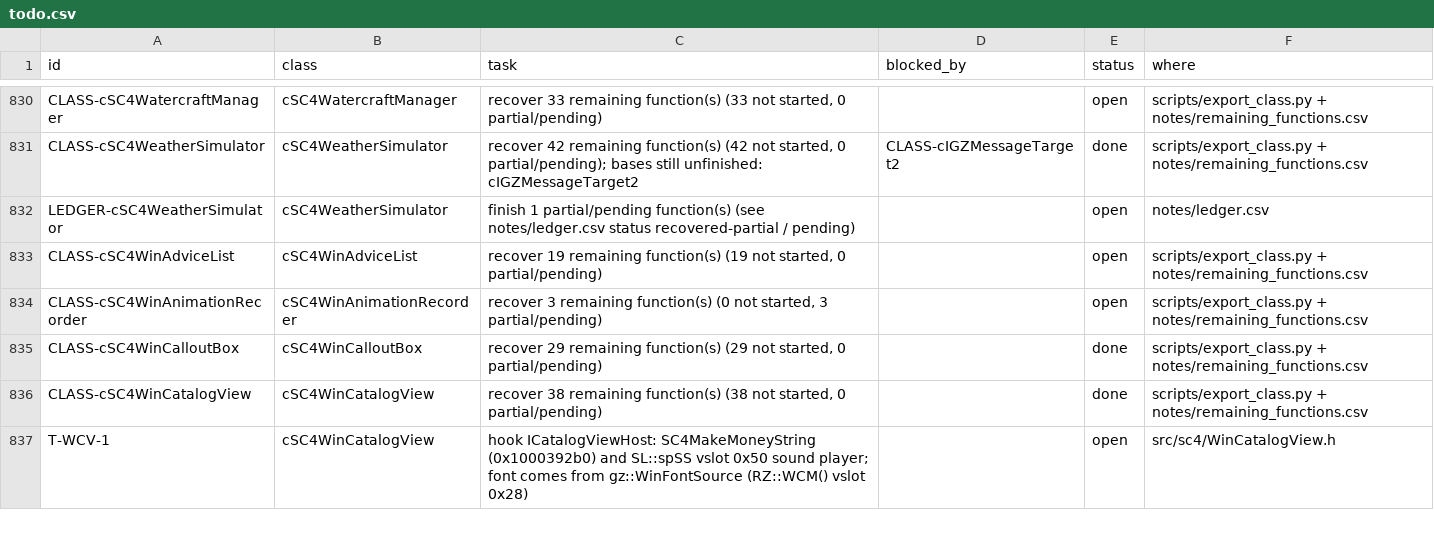
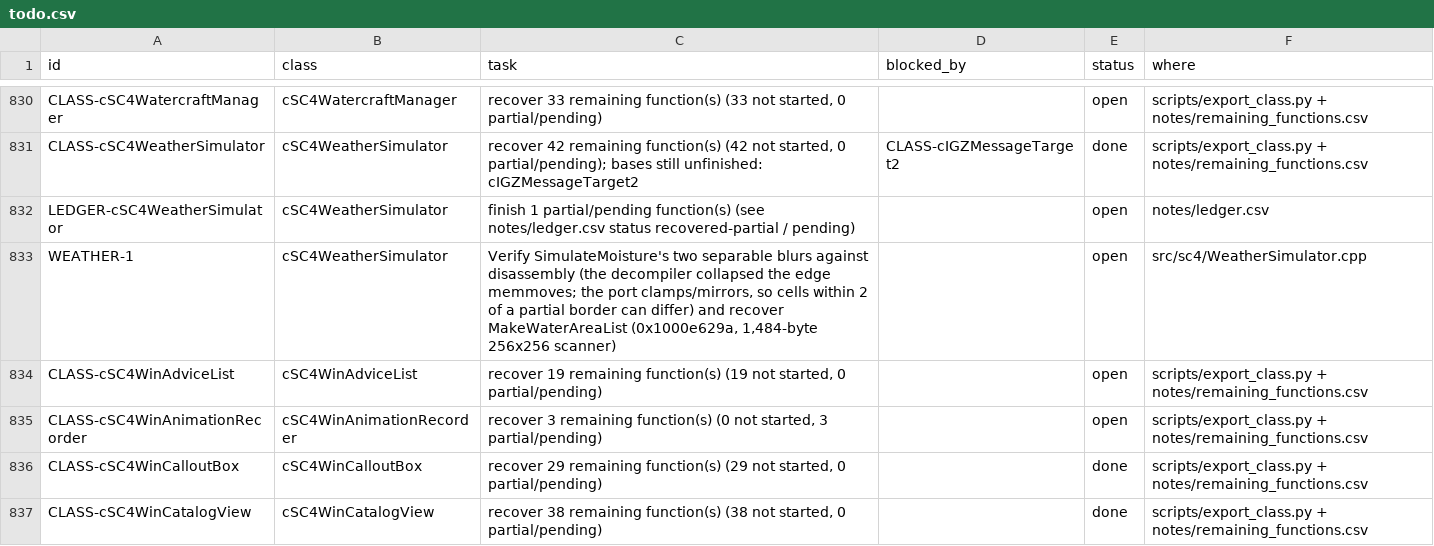
Before and after one commit to CadenKalez/DeSCAi4, a CSV file: notes/todo.csv, drawn as a sheet; only a part is shown, gaps mark what is left out; the shorter side is filled out with more unchanged rows; the diff names each change by its address in the sheet, - before the commit and + after, or states it on an @@ line.

```diff
--- a/notes/todo.csv
+++ b/notes/todo.csv
+row 833: WEATHER-1 | cSC4WeatherSimulator | Verify SimulateMoisture's two separable blurs against disassembly (the decompiler collapsed the edge memmoves; the port clamps/mirrors, so cells within 2 of a partial border can differ) and recover MakeWaterAreaList (0x1000e629a, 1,484-byte 256x256 scanner) |  | open | src/sc4/WeatherSimulator.cpp
```
Also changed, not shown: 4 other files.
